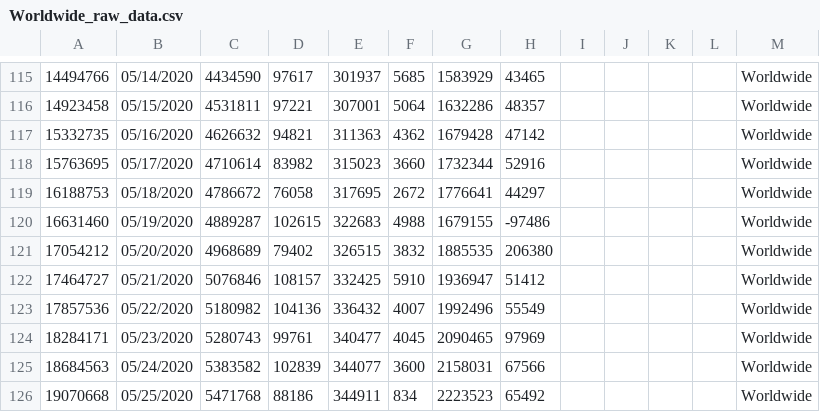
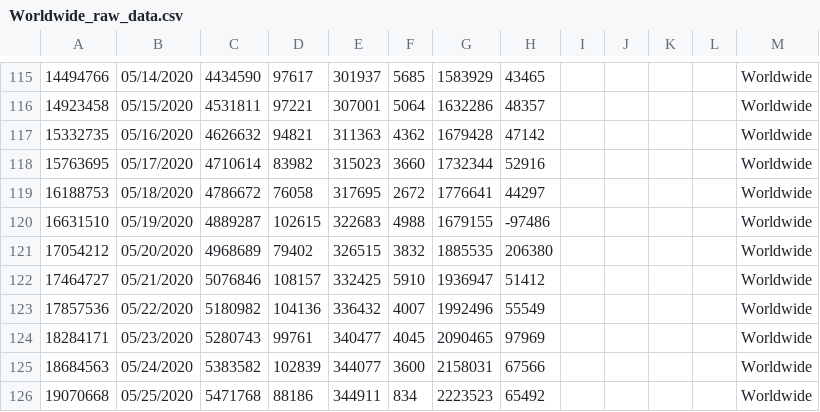
Before and after one commit to paulogs/Covid19_Data, a CSV file: DataFiles/Worldwide_raw_data.csv, drawn as a sheet; only a part is shown, gaps mark what is left out; the diff covers the shown part only.

```diff
--- a/DataFiles/Worldwide_raw_data.csv
+++ b/DataFiles/Worldwide_raw_data.csv
@@ -119,3 +119,3 @@
 16188753,05/18/2020,4786672,76058,317695,2672,1776641,44297,,,,,Worldwide,,
-16631460,05/19/2020,4889287,102615,322683,4988,1679155,-97486,,,,,Worldwide,,
+16631510,05/19/2020,4889287,102615,322683,4988,1679155,-97486,,,,,Worldwide,,
 17054212,05/20/2020,4968689,79402,326515,3832,1885535,206380,,,,,Worldwide,,
```
Also changed, not shown: 1 added row and 4 edited cells elsewhere in this file, DataFiles/ArgCountry_cal_data.csv, DataFiles/ArgCountry_raw_data.csv, 15 other files.
